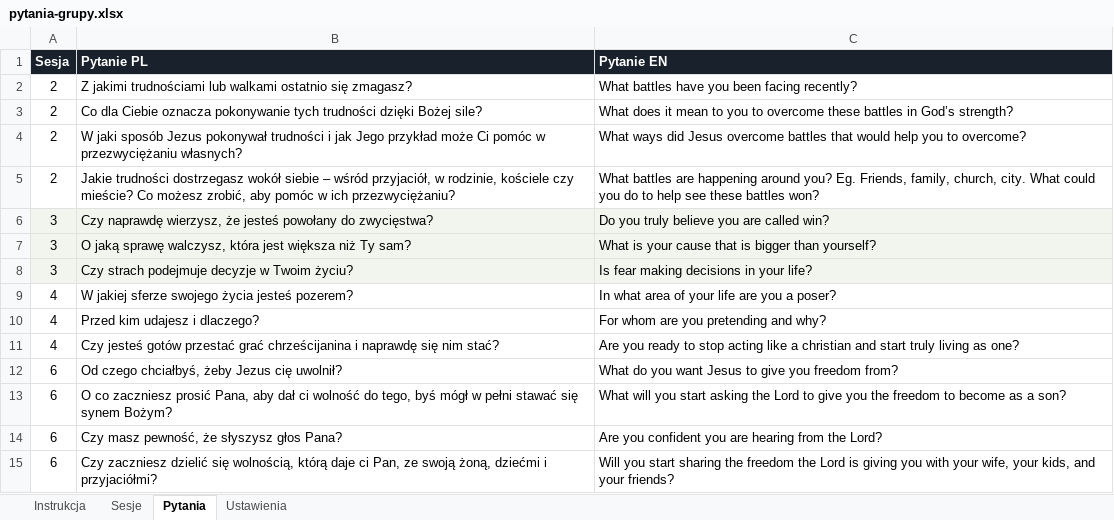
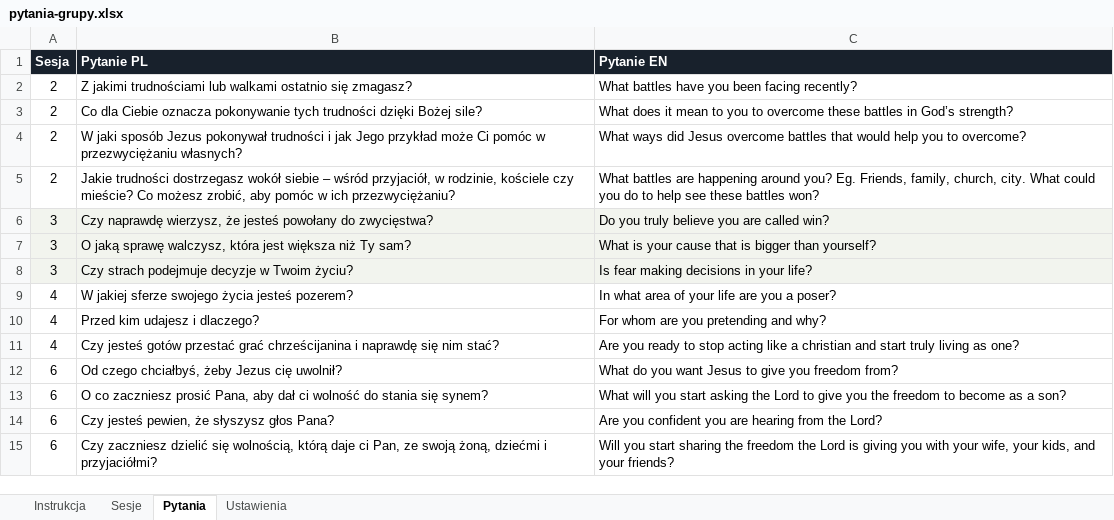
Before and after one commit to matbar87/forge, an Excel workbook: plan/pytania-grupy.xlsx, sheet Pytania, drawn as a sheet; values as stored, in another font and other column widths than the file's, no borders; the diff names each change by its address in the sheet, - before the commit and + after, or states it on an @@ line.

```diff
--- a/plan/pytania-grupy.xlsx (sheet Pytania)
+++ b/plan/pytania-grupy.xlsx (sheet Pytania)
-B13 (Pytanie PL): …wolność do tego, byś mógł w pełni stawać się synem Bożym?
+B13 (Pytanie PL): …wolność do stania się synem?
-B14 (Pytanie PL): Czy masz pewność, że słyszysz głos Pana?
+B14 (Pytanie PL): Czy jesteś pewien, że słyszysz głos Pana?
```
Also changed, not shown: 6 other files.
